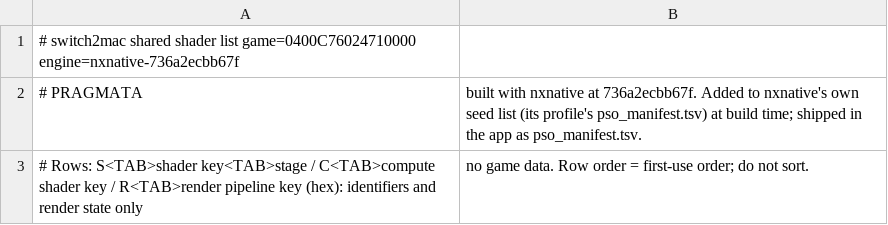
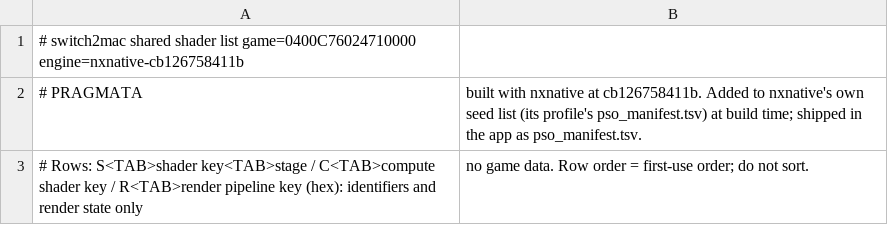
Before and after one commit to Hengle/switch2mac, a TSV file: games/pragmata/shader_list.tsv, drawn as a sheet.

```diff
--- a/games/pragmata/shader_list.tsv
+++ b/games/pragmata/shader_list.tsv
@@ -1,3 +1,3 @@
-# switch2mac shared shader list	game=0400C76024710000	engine=nxnative-736a2ecbb67f
-# PRAGMATA, built with nxnative at 736a2ecbb67f. Added to nxnative's own seed list (its profile's pso_manifest.tsv) at build time; shipped in the app as pso_manifest.tsv.
+# switch2mac shared shader list	game=0400C76024710000	engine=nxnative-cb126758411b
+# PRAGMATA, built with nxnative at cb126758411b. Added to nxnative's own seed list (its profile's pso_manifest.tsv) at build time; shipped in the app as pso_manifest.tsv.
 # Rows: S<TAB>shader key<TAB>stage / C<TAB>compute shader key / R<TAB>render pipeline key (hex): identifiers and render state only, no game data. Row order = first-use order; do not sort.
```
Also changed, not shown: 2 other files.
